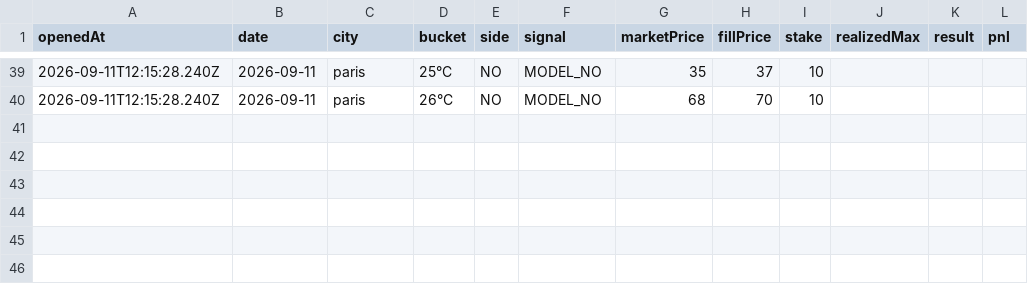
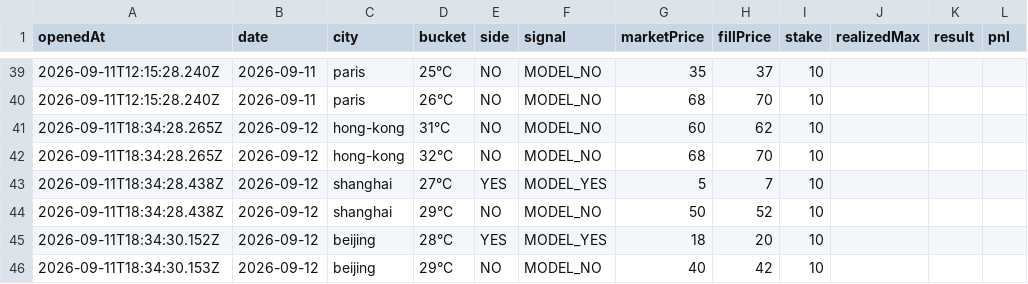
Before and after one commit to josephci/hk-weather-dashboard, a CSV file: paper_trades.csv, drawn as a sheet; only a part is shown, gaps mark what is left out.

```diff
--- a/paper_trades.csv
+++ b/paper_trades.csv
@@ -40 +40,7 @@ openedAt,date,city,bucket,side,signal,marketPrice,fillPrice,stake,realizedMax,re
 2026-09-11T12:15:28.240Z,2026-09-11,paris,26°C,NO,MODEL_NO,68,70,10,,,
+2026-09-11T18:34:28.265Z,2026-09-12,hong-kong,31°C,NO,MODEL_NO,60,62,10,,,
+2026-09-11T18:34:28.265Z,2026-09-12,hong-kong,32°C,NO,MODEL_NO,68,70,10,,,
+2026-09-11T18:34:28.438Z,2026-09-12,shanghai,27°C,YES,MODEL_YES,5,7,10,,,
+2026-09-11T18:34:28.438Z,2026-09-12,shanghai,29°C,NO,MODEL_NO,50,52,10,,,
+2026-09-11T18:34:30.152Z,2026-09-12,beijing,28°C,YES,MODEL_YES,18,20,10,,,
+2026-09-11T18:34:30.153Z,2026-09-12,beijing,29°C,NO,MODEL_NO,40,42,10,,,
```
